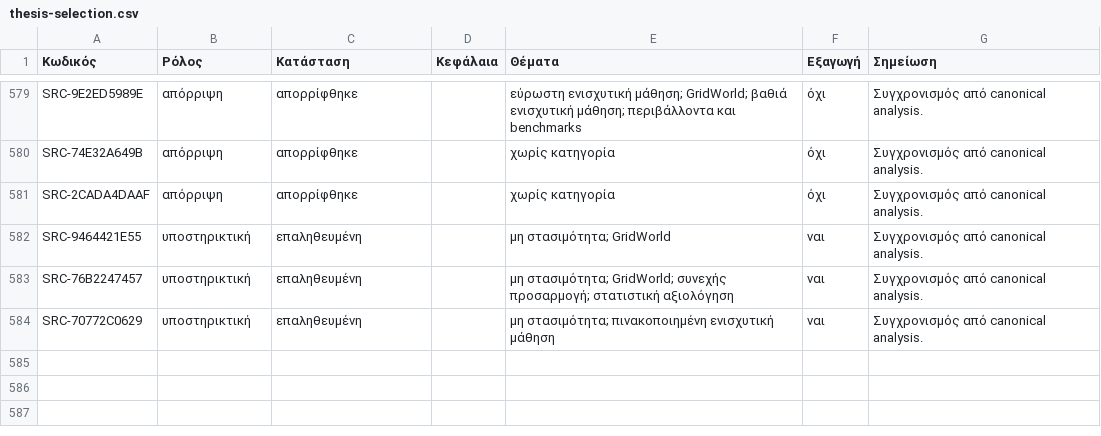
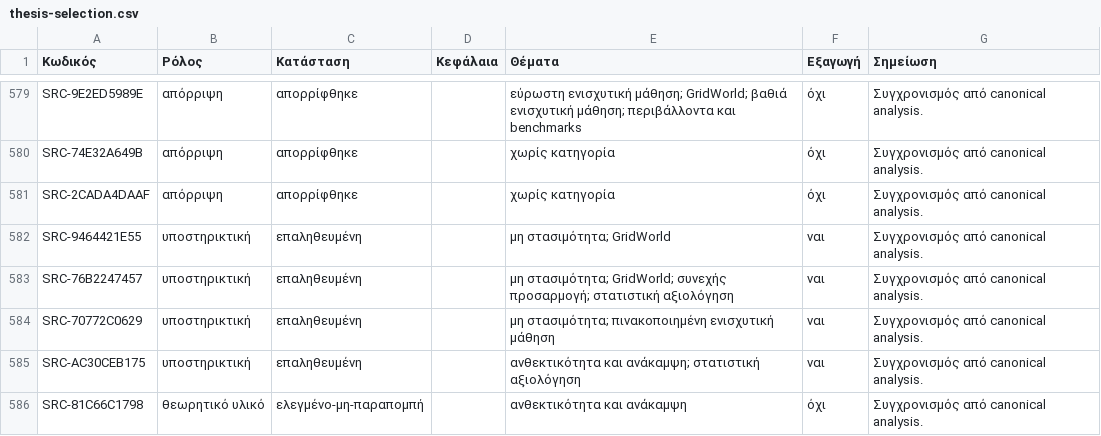
Before and after one commit to MariosGiannakaras/resilient-ai-agents-thesis, a CSV file: research/bibliography/catalog/thesis-selection.csv, drawn as a sheet; only a part is shown, gaps mark what is left out.

```diff
--- a/research/bibliography/catalog/thesis-selection.csv
+++ b/research/bibliography/catalog/thesis-selection.csv
@@ -584 +584,3 @@ SRC-76B2247457,υποστηρικτική,επαληθευμένη,,μη στα
 SRC-70772C0629,υποστηρικτική,επαληθευμένη,,μη στασιμότητα; πινακοποιημένη ενισχυτική μάθηση,ναι,Συγχρονισμός από canonical analysis.
+SRC-AC30CEB175,υποστηρικτική,επαληθευμένη,,ανθεκτικότητα και ανάκαμψη; στατιστική αξιολόγηση,ναι,Συγχρονισμός από canonical analysis.
+SRC-81C66C1798,θεωρητικό υλικό,ελεγμένο-μη-παραπομπή,,ανθεκτικότητα και ανάκαμψη,όχι,Συγχρονισμός από canonical analysis.
```
Also changed, not shown: research/bibliography/catalog/analysis-status.csv, research/bibliography/catalog/originals-index.csv, 41 other files.
